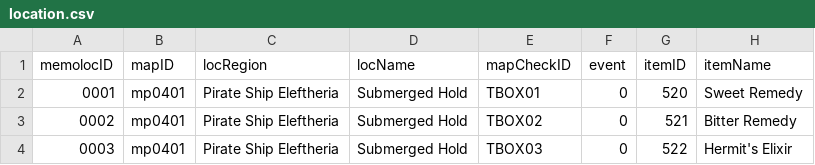
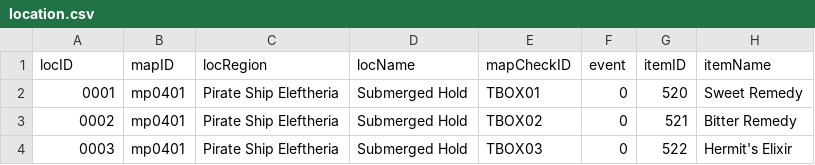
Before and after one commit to junglechief87/Seiren-Shuffle-An-Ys-8-Randomizer-, a CSV file: shared/database/location.csv, drawn as a sheet; only a part is shown; the diff names each change by its address in the sheet, - before the commit and + after, or states it on an @@ line.

Commit message:
fixed typo on locID

```diff
--- a/shared/database/location.csv
+++ b/shared/database/location.csv
-A1: memolocID
+A1: locID
```
